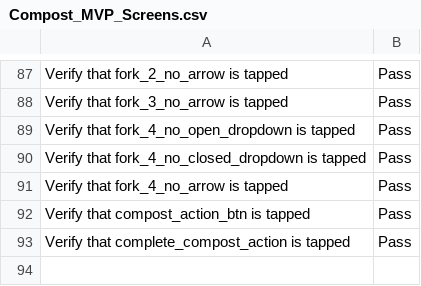
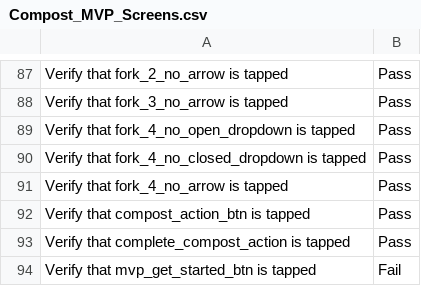
Before and after one commit to nasirsyasin/Dashboard_Earth_Automation-, a CSV file: Results/Compost_MVP_Screens.csv, drawn as a sheet; only a part is shown, gaps mark what is left out; the diff names each change by its address in the sheet, - before the commit and + after, or states it on an @@ line.

```diff
--- a/Results/Compost_MVP_Screens.csv
+++ b/Results/Compost_MVP_Screens.csv
+row 94: Verify that mvp_get_started_btn is tapped | Fail
```
Also changed, not shown: Results/Login_results.csv, Results/Test_suit_results.csv, 23 other files.
